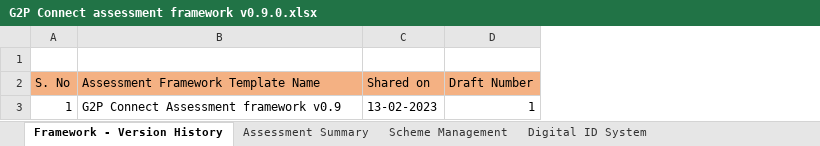
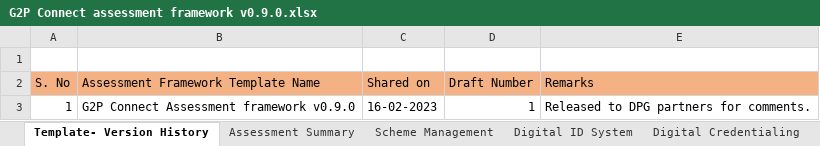
Before and after one commit to G2P-Connect/common, an Excel workbook: assessments/master_template/G2P Connect assessment framework v0.9.0.xlsx, sheet Template- Version History, drawn as a sheet; values as stored, in another font and other column widths than the file's, no borders; the diff names each change by its address in the sheet, - before the commit and + after, or states it on an @@ line.

Commit message:
v0.9.0 release

```diff
--- a/assessments/master_template/G2P Connect assessment framework v0.9.0.xlsx (sheet Template- Version History)
+++ b/assessments/master_template/G2P Connect assessment framework v0.9.0.xlsx (sheet Template- Version History)
-sheet tab: Framework - Version History
+sheet tab: Template- Version History
+column E (Remarks), row 3: Released to DPG partners for comments.
-B3: G2P Connect Assessment framework v0.9
+B3: G2P Connect Assessment framework v0.9.0
-C3 (Shared on): 13-02-2023
+C3 (Shared on): 16-02-2023
```
Also changed, not shown: sheet Scheme Management, sheet Civil & Federated Registries, sheet Bank & Mobile Wallet Systems, sheet Cross-cutting NFRs, sheet Digital ID System, sheet Digital Credentialing, 4 more sheets, hidden cells, 10 other files.
